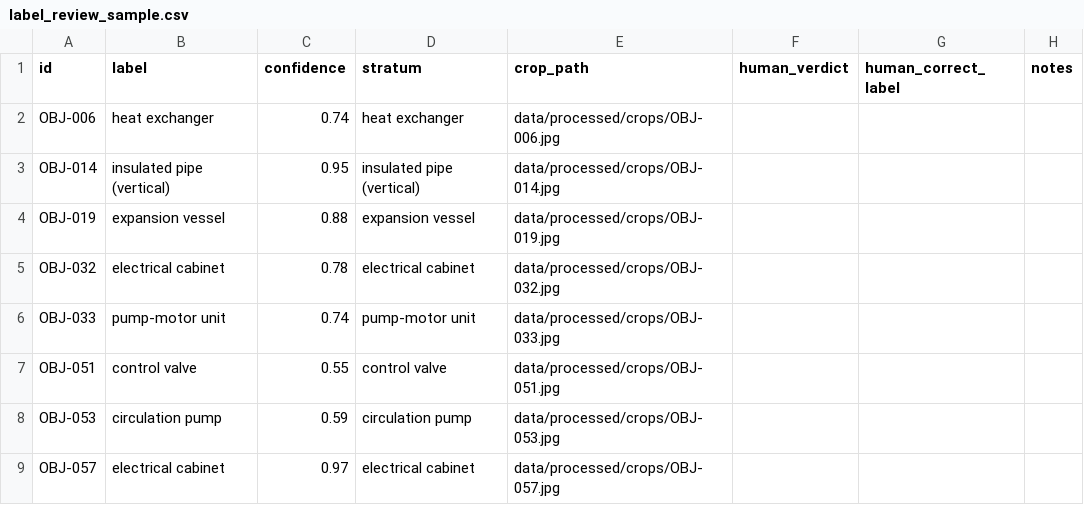
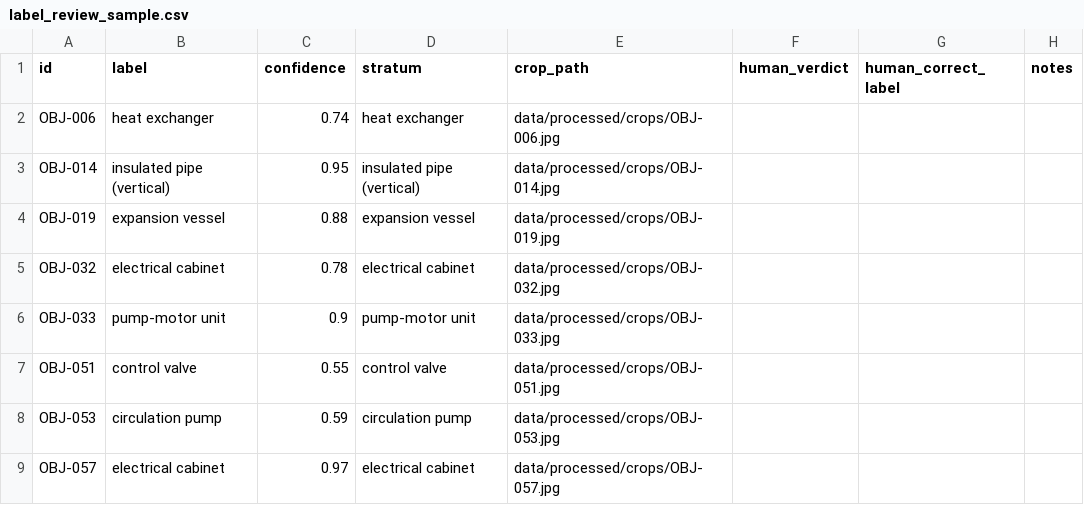
Before and after one commit to motodoc-app/valmet, a CSV file: docs/label_review_sample.csv, drawn as a sheet; only a part is shown.

```diff
--- a/docs/label_review_sample.csv
+++ b/docs/label_review_sample.csv
@@ -5,3 +5,3 @@ OBJ-019,expansion vessel,0.88,expansion vessel,data/processed/crops/OBJ-019.jpg,
 OBJ-032,electrical cabinet,0.78,electrical cabinet,data/processed/crops/OBJ-032.jpg,,,
-OBJ-033,pump-motor unit,0.74,pump-motor unit,data/processed/crops/OBJ-033.jpg,,,
+OBJ-033,pump-motor unit,0.9,pump-motor unit,data/processed/crops/OBJ-033.jpg,,,
 OBJ-051,control valve,0.55,control valve,data/processed/crops/OBJ-051.jpg,,,
```
Also changed, not shown: 50 other files.
